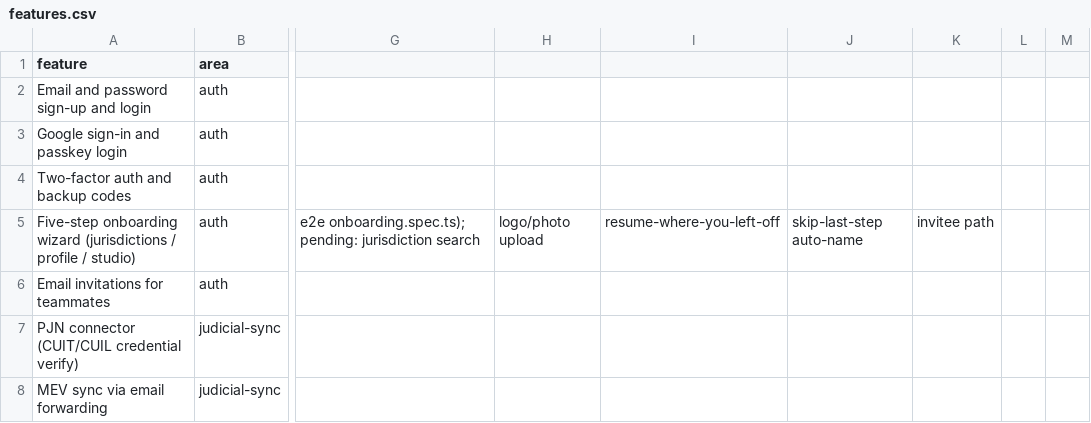
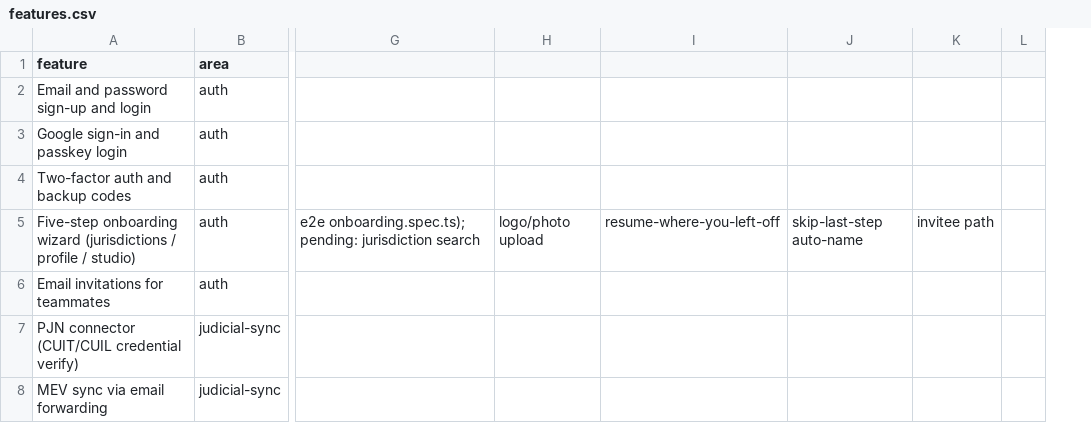
Before and after one commit to DesarrolloWeb-PDL/abogapp, a CSV file: replica/features.csv, drawn as a sheet; only a part is shown, gaps mark what is left out; removed rows and columns are numbered as before the commit, all else as after; the diff covers the shown part only; the diff names each change by its address in the sheet, - before the commit and + after, or states it on an @@ line.

```diff
--- a/replica/features.csv
+++ b/replica/features.csv
-column L, empty
-column M, empty
+column L, empty
```
Also changed, not shown: 6 edited cells elsewhere in this file, 5 other files.
